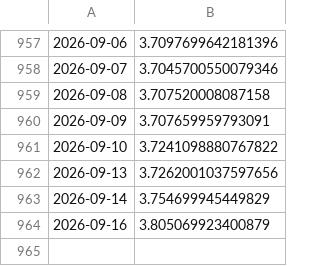
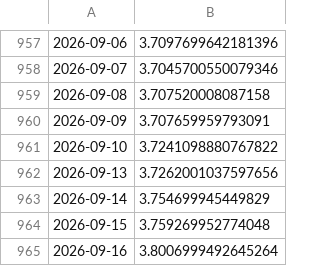
Before and after one commit to bartek-filipiuk/oil-predict, a CSV file: data/usdpln.csv, drawn as a sheet; only a part is shown, gaps mark what is left out.

```diff
--- a/data/usdpln.csv
+++ b/data/usdpln.csv
@@ -963,2 +963,3 @@
 2026-09-14,3.754699945449829
-2026-09-16,3.805069923400879
+2026-09-15,3.759269952774048
+2026-09-16,3.8006999492645264
```
Also changed, not shown: data/backtest_2026.csv, data/brent.csv, 4 other files.
